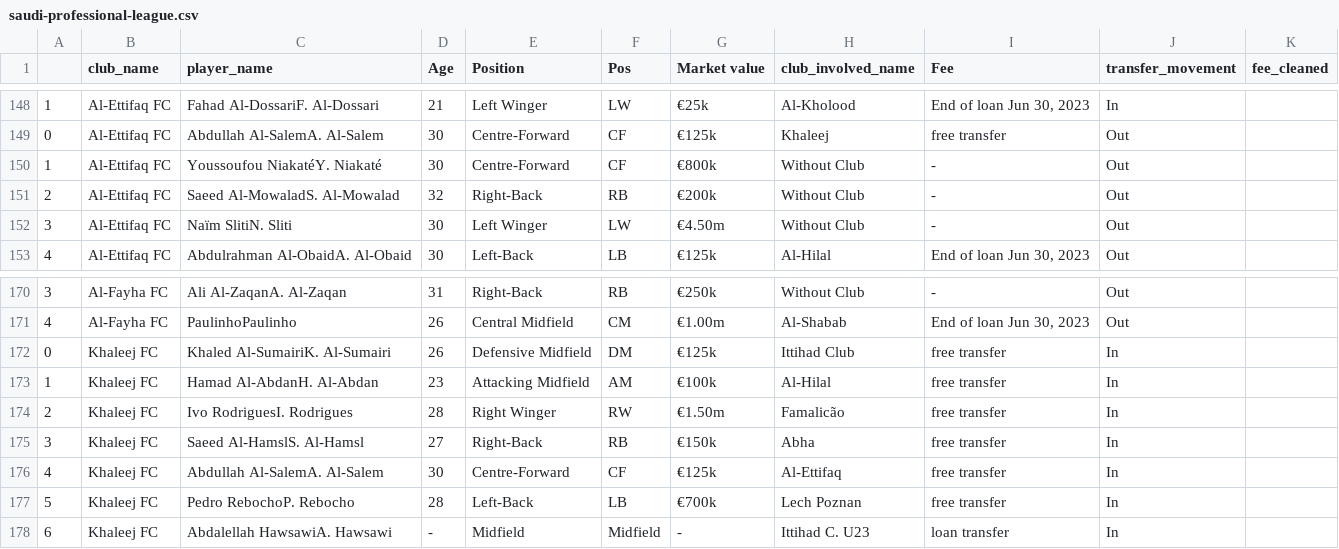
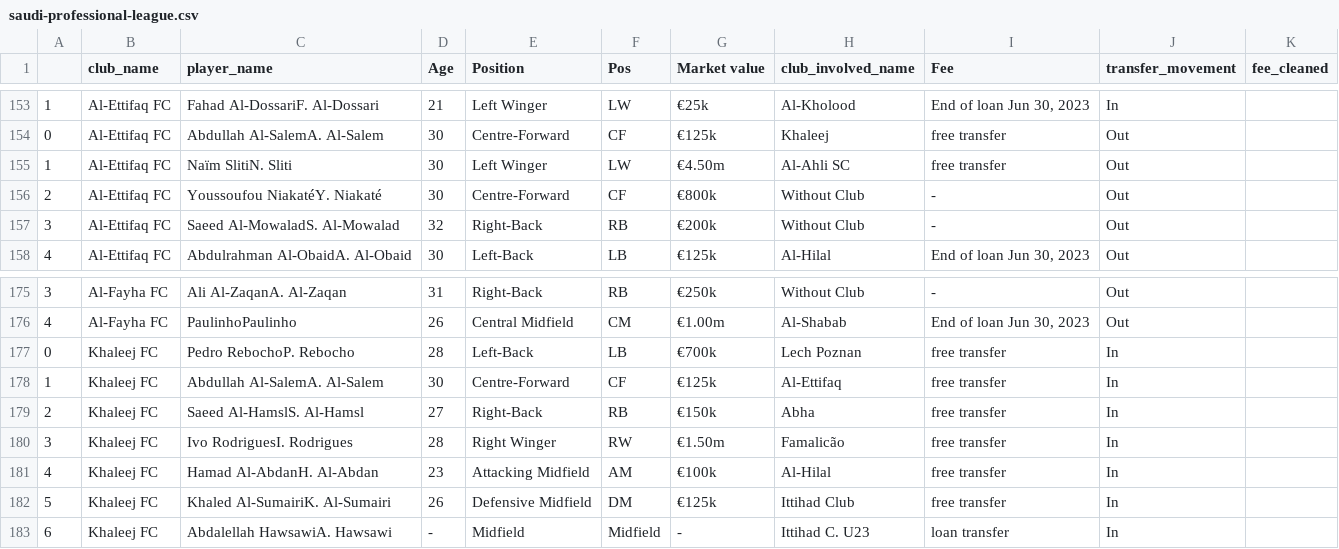
Before and after one commit to AhanPenkar/live-transfers, a CSV file: data/saudi-professional-league.csv, drawn as a sheet; only a part is shown, gaps mark what is left out; the diff covers the shown part only.

```diff
--- a/data/saudi-professional-league.csv
+++ b/data/saudi-professional-league.csv
@@ -149,5 +154,5 @@
 0,Al-Ettifaq FC,Abdullah Al-SalemA. Al-Salem,30,Centre-Forward,CF,€125k,Khaleej,free transfer,Out,
-1,Al-Ettifaq FC,Youssoufou NiakatéY. Niakaté,30,Centre-Forward,CF,€800k,Without Club,-,Out,
-2,Al-Ettifaq FC,Saeed Al-MowaladS. Al-Mowalad,32,Right-Back,RB,€200k,Without Club,-,Out,
-3,Al-Ettifaq FC,Naïm SlitiN. Sliti,30,Left Winger,LW,€4.50m,Without Club,-,Out,
+1,Al-Ettifaq FC,Naïm SlitiN. Sliti,30,Left Winger,LW,€4.50m,Al-Ahli SC,free transfer,Out,
+2,Al-Ettifaq FC,Youssoufou NiakatéY. Niakaté,30,Centre-Forward,CF,€800k,Without Club,-,Out,
+3,Al-Ettifaq FC,Saeed Al-MowaladS. Al-Mowalad,32,Right-Back,RB,€200k,Without Club,-,Out,
 4,Al-Ettifaq FC,Abdulrahman Al-ObaidA. Al-Obaid,30,Left-Back,LB,€125k,Al-Hilal,"End of loan Jun 30, 2023",Out,
@@ -171,8 +176,8 @@
 4,Al-Fayha FC,PaulinhoPaulinho,26,Central Midfield,CM,€1.00m,Al-Shabab,"End of loan Jun 30, 2023",Out,
-0,Khaleej FC,Khaled Al-SumairiK. Al-Sumairi,26,Defensive Midfield,DM,€125k,Ittihad Club,free transfer,In,
-1,Khaleej FC,Hamad Al-AbdanH. Al-Abdan,23,Attacking Midfield,AM,€100k,Al-Hilal,free transfer,In,
-2,Khaleej FC,Ivo RodriguesI. Rodrigues,28,Right Winger,RW,€1.50m,Famalicão,free transfer,In,
-3,Khaleej FC,Saeed Al-HamslS. Al-Hamsl,27,Right-Back,RB,€150k,Abha,free transfer,In,
-4,Khaleej FC,Abdullah Al-SalemA. Al-Salem,30,Centre-Forward,CF,€125k,Al-Ettifaq,free transfer,In,
-5,Khaleej FC,Pedro RebochoP. Rebocho,28,Left-Back,LB,€700k,Lech Poznan,free transfer,In,
+0,Khaleej FC,Pedro RebochoP. Rebocho,28,Left-Back,LB,€700k,Lech Poznan,free transfer,In,
+1,Khaleej FC,Abdullah Al-SalemA. Al-Salem,30,Centre-Forward,CF,€125k,Al-Ettifaq,free transfer,In,
+2,Khaleej FC,Saeed Al-HamslS. Al-Hamsl,27,Right-Back,RB,€150k,Abha,free transfer,In,
+3,Khaleej FC,Ivo RodriguesI. Rodrigues,28,Right Winger,RW,€1.50m,Famalicão,free transfer,In,
+4,Khaleej FC,Hamad Al-AbdanH. Al-Abdan,23,Attacking Midfield,AM,€100k,Al-Hilal,free transfer,In,
+5,Khaleej FC,Khaled Al-SumairiK. Al-Sumairi,26,Defensive Midfield,DM,€125k,Ittihad Club,free transfer,In,
 6,Khaleej FC,Abdalellah HawsawiA. Hawsawi,-,Midfield,Midfield,-,Ittihad C. U23,loan transfer,In,
```
Also changed, not shown: 6 added rows, 1 removed row and 53 edited cells elsewhere in this file, data/1-bundesliga.csv, data/championship.csv, 7 other files.
